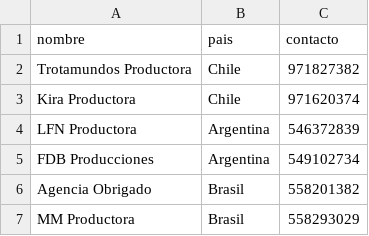
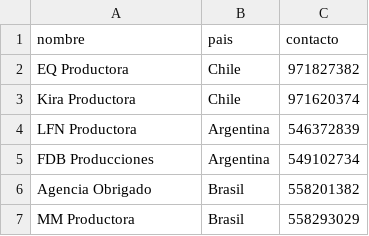
Before and after one commit to manuel-2112/IIC2413-Grupo-31, a CSV file: Entrega1/data/productora.csv, drawn as a sheet.

Commit message:
Fix data again

```diff
--- a/Entrega1/data/productora.csv
+++ b/Entrega1/data/productora.csv
@@ -1,3 +1,3 @@
 nombre,pais,contacto
-Trotamundos Productora,Chile,971827382
+EQ Productora,Chile,971827382
 Kira Productora,Chile,971620374
```
